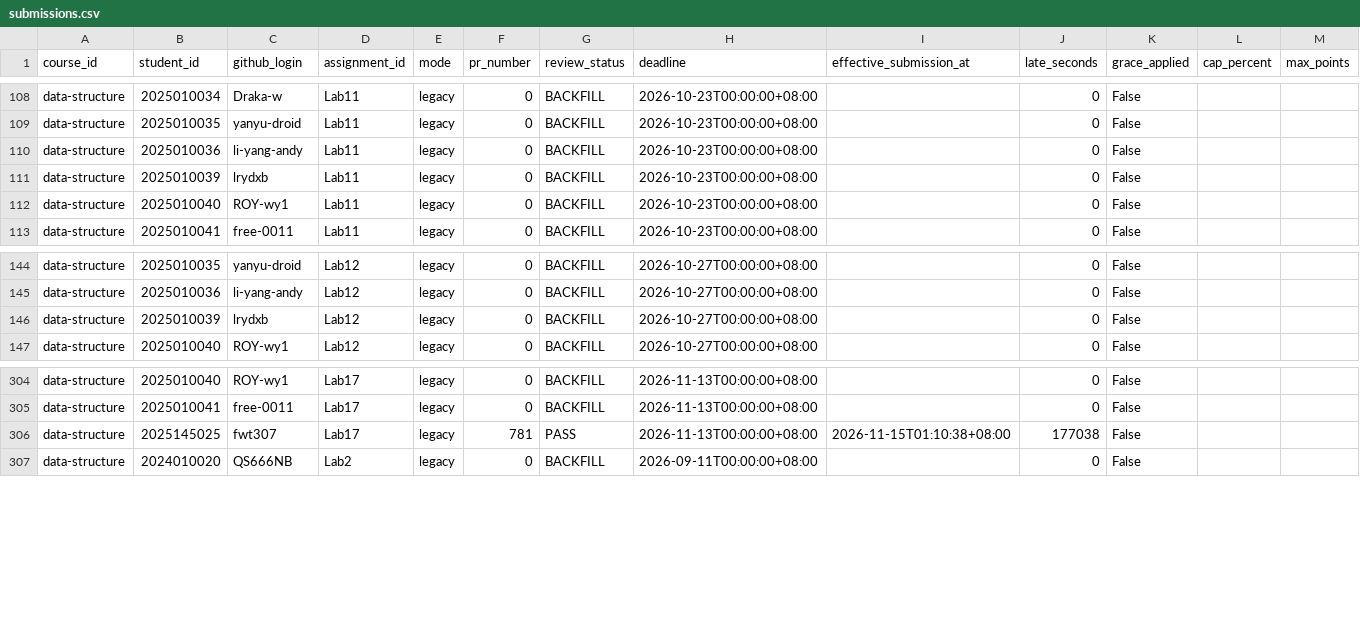
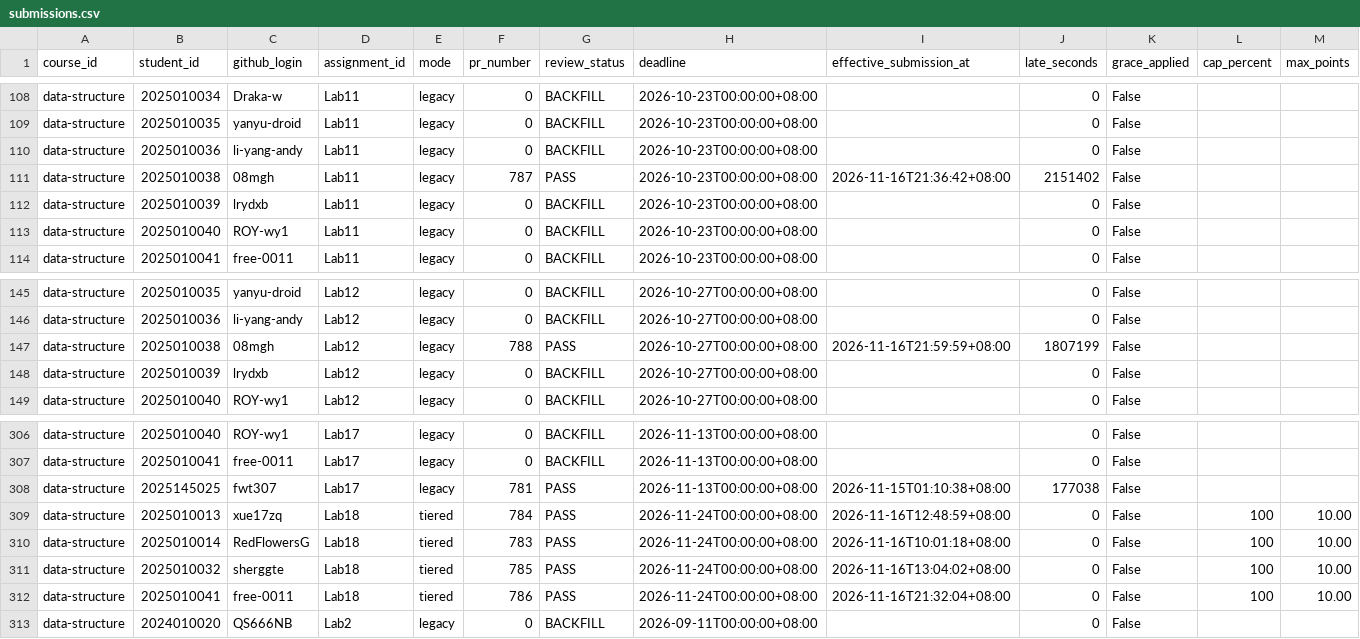
Before and after one commit to LiuXiYing/DataStructure, a CSV file: reports/submissions.csv, drawn as a sheet; only a part is shown, gaps mark what is left out; rows hold the shown columns only; the diff names each change by its address in the sheet, - before the commit and + after, or states it on an @@ line.

```diff
--- a/reports/submissions.csv
+++ b/reports/submissions.csv
+row 111: data-structure | 2025010038 | 08mgh | Lab11 | legacy | 787 | PASS | 2026-10-23T00:00:00+08:00 | 2026-11-16T21:36:42+08:00 | 2151402 | False
+row 147: data-structure | 2025010038 | 08mgh | Lab12 | legacy | 788 | PASS | 2026-10-27T00:00:00+08:00 | 2026-11-16T21:59:59+08:00 | 1807199 | False
+row 309: data-structure | 2025010013 | xue17zq | Lab18 | tiered | 784 | PASS | 2026-11-24T00:00:00+08:00 | 2026-11-16T12:48:59+08:00 | 0 | False | 100 | 10.00
+row 310: data-structure | 2025010014 | RedFlowersG | Lab18 | tiered | 783 | PASS | 2026-11-24T00:00:00+08:00 | 2026-11-16T10:01:18+08:00 | 0 | False | 100 | 10.00
+row 311: data-structure | 2025010032 | sherggte | Lab18 | tiered | 785 | PASS | 2026-11-24T00:00:00+08:00 | 2026-11-16T13:04:02+08:00 | 0 | False | 100 | 10.00
+row 312: data-structure | 2025010041 | free-0011 | Lab18 | tiered | 786 | PASS | 2026-11-24T00:00:00+08:00 | 2026-11-16T21:32:04+08:00 | 0 | False | 100 | 10.00
```
